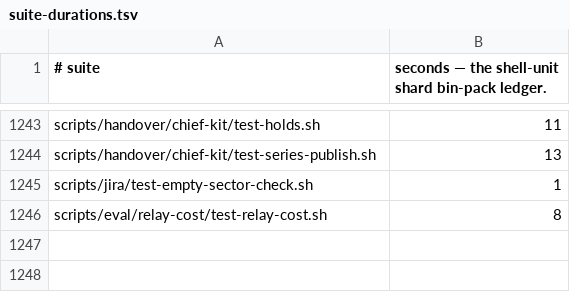
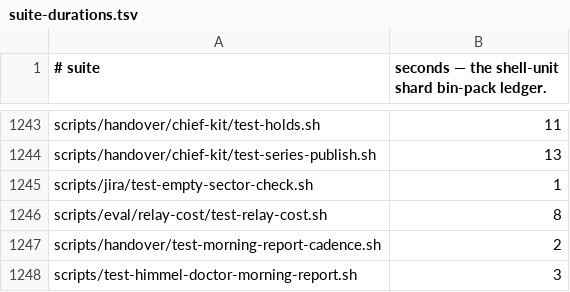
Before and after one commit to yotamleo-org/Himmel, a TSV file: scripts/ci/suite-durations.tsv, drawn as a sheet; only a part is shown, gaps mark what is left out.

```diff
--- a/scripts/ci/suite-durations.tsv
+++ b/scripts/ci/suite-durations.tsv
@@ -1246 +1246,3 @@ scripts/jira/test-empty-sector-check.sh	1
 scripts/eval/relay-cost/test-relay-cost.sh	8
+scripts/handover/test-morning-report-cadence.sh	2
+scripts/test-himmel-doctor-morning-report.sh	3
```
Also changed, not shown: scripts/ci/suite-tiers.tsv, 9 other files.
